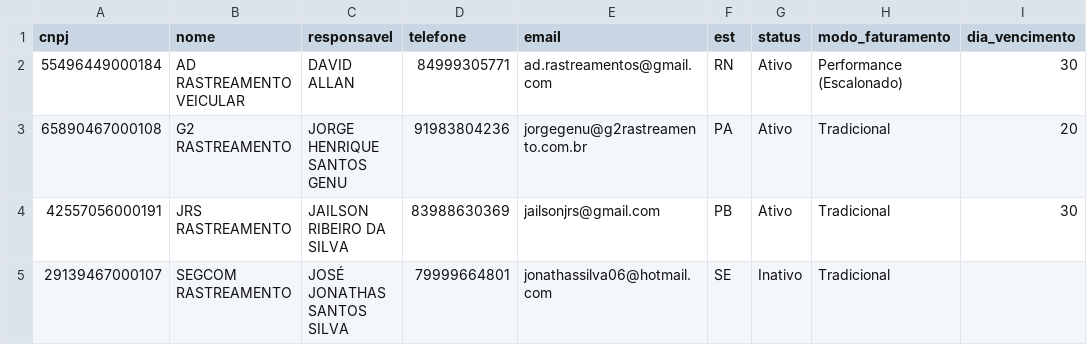
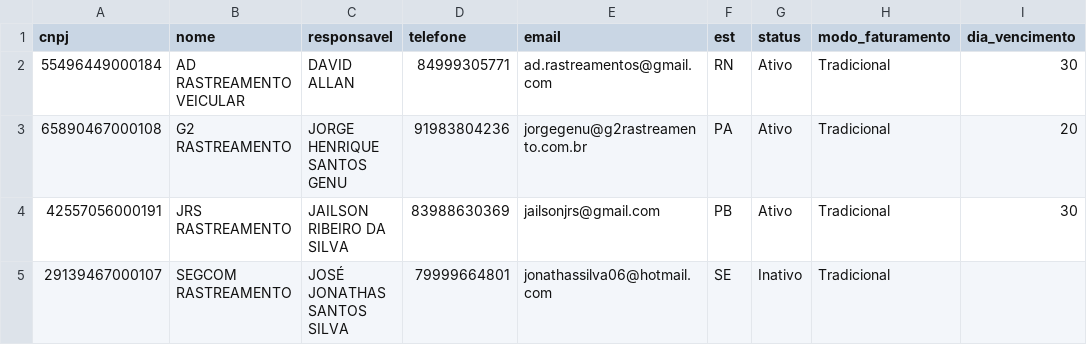
Before and after one commit to adrastreamentos/ad-central, a CSV file: AD_Assistencia/banco_empresas.csv, drawn as a sheet.

Commit message:
🔥 Auto-salvamento: AD_Assistencia/banco_empresas.csv

```diff
--- a/AD_Assistencia/banco_empresas.csv
+++ b/AD_Assistencia/banco_empresas.csv
@@ -1,3 +1,3 @@
 cnpj,nome,responsavel,telefone,email,est,status,modo_faturamento,dia_vencimento
-55496449000184,AD RASTREAMENTO VEICULAR,DAVID ALLAN,84999305771,ad.rastreamentos@gmail.com,RN,Ativo,Performance (Escalonado),30
+55496449000184,AD RASTREAMENTO VEICULAR,DAVID ALLAN,84999305771,ad.rastreamentos@gmail.com,RN,Ativo,Tradicional,30
 65890467000108,G2 RASTREAMENTO,JORGE HENRIQUE SANTOS GENU,91983804236,jorgegenu@g2rastreamento.com.br,PA,Ativo,Tradicional,20
```
